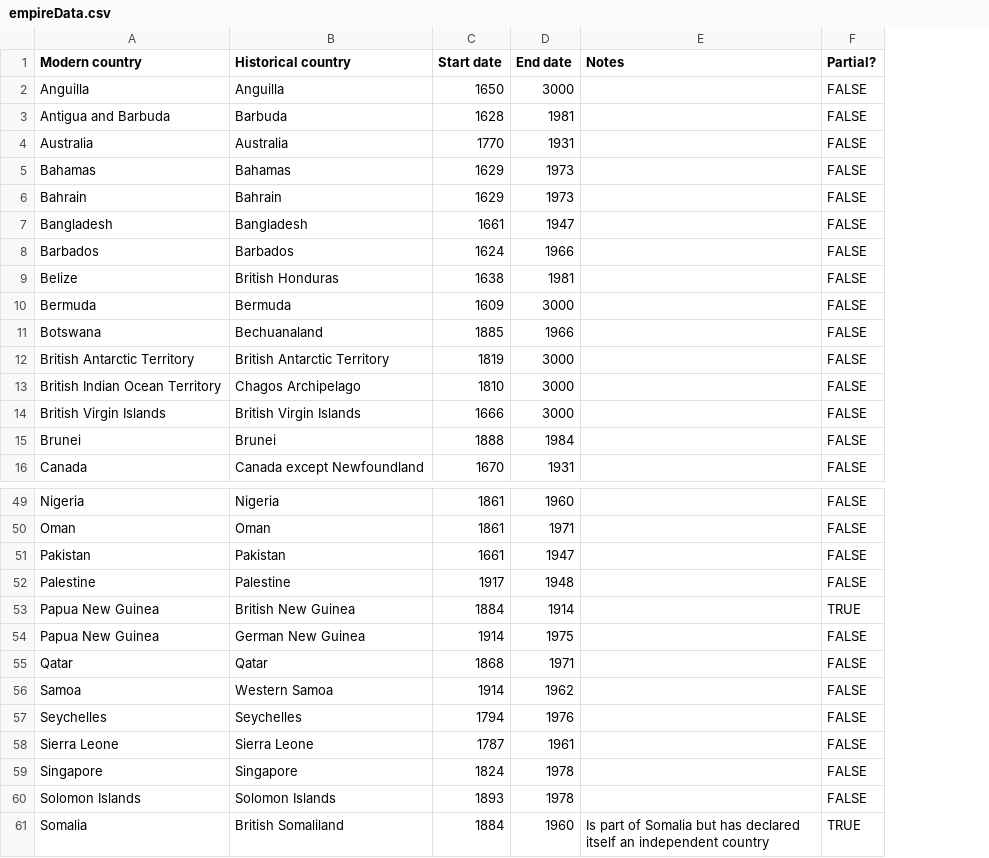
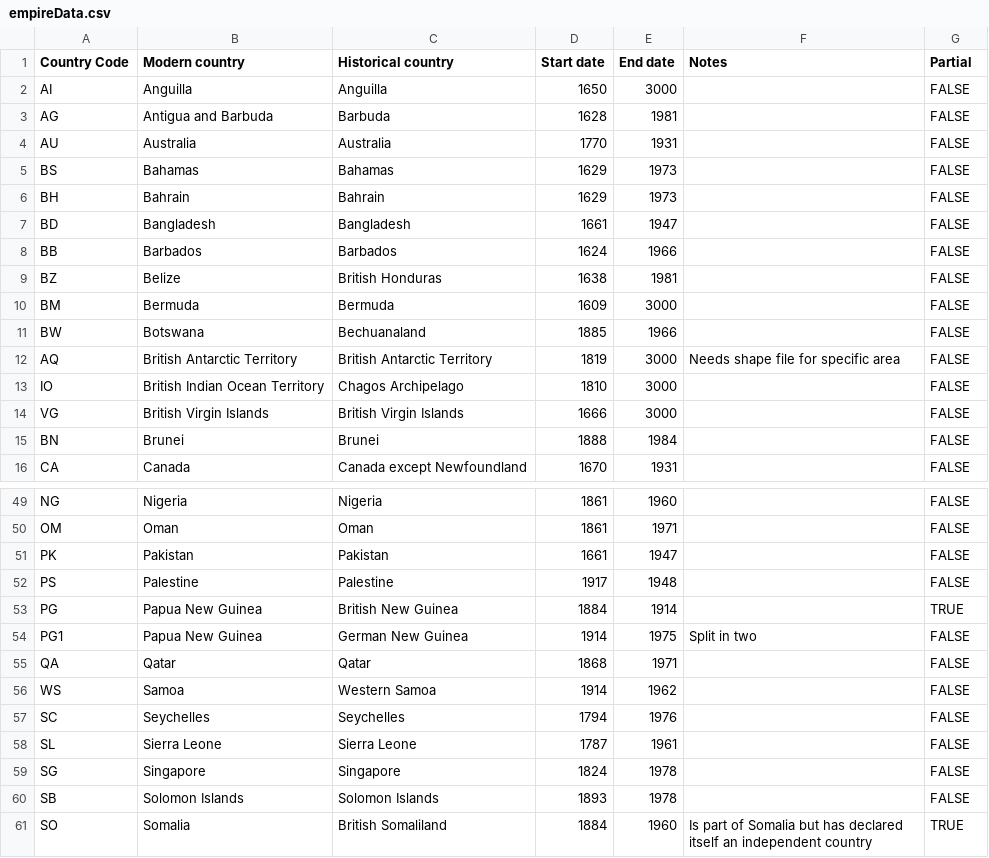
Before and after one commit to abcnews/israel-iran-conflict-globe, a CSV file: src/components/Globe/empireData.csv, drawn as a sheet; only a part is shown, gaps mark what is left out; addresses are those after the commit; the diff names each change by its address in the sheet, - before the commit and + after, or states it on an @@ line.

Commit message:
Update Empire data

```diff
--- a/src/components/Globe/empireData.csv
+++ b/src/components/Globe/empireData.csv
+column A (Country Code), rows 2-16: AI | AG | AU | BS | BH | BD | BB | BZ | BM | BW | AQ | IO | VG | BN | CA; rows 49-61: NG | OM | PK | PS | PG | PG1 | QA | WS | SC | SL | SG | SB | SO
-G1: Partial?
+G1: Partial
-F12 (Notes): (empty)
+F12 (Notes): Needs shape file for specific area
-F54 (Notes): (empty)
+F54 (Notes): Split in two
```
